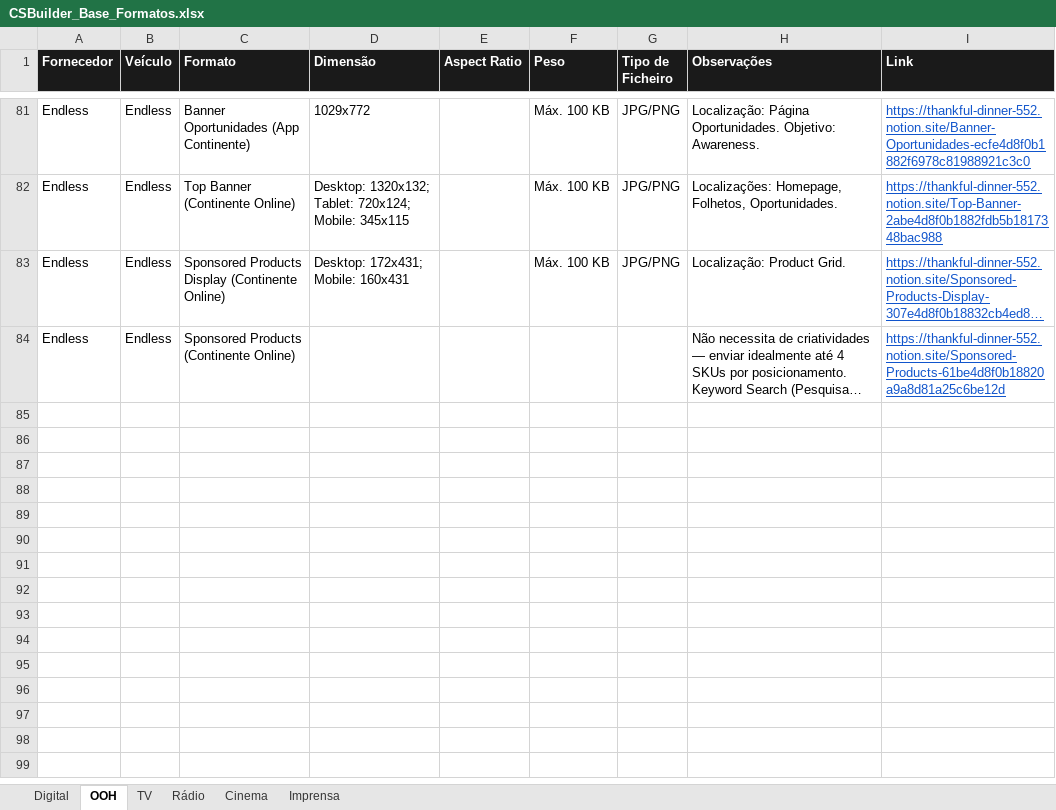
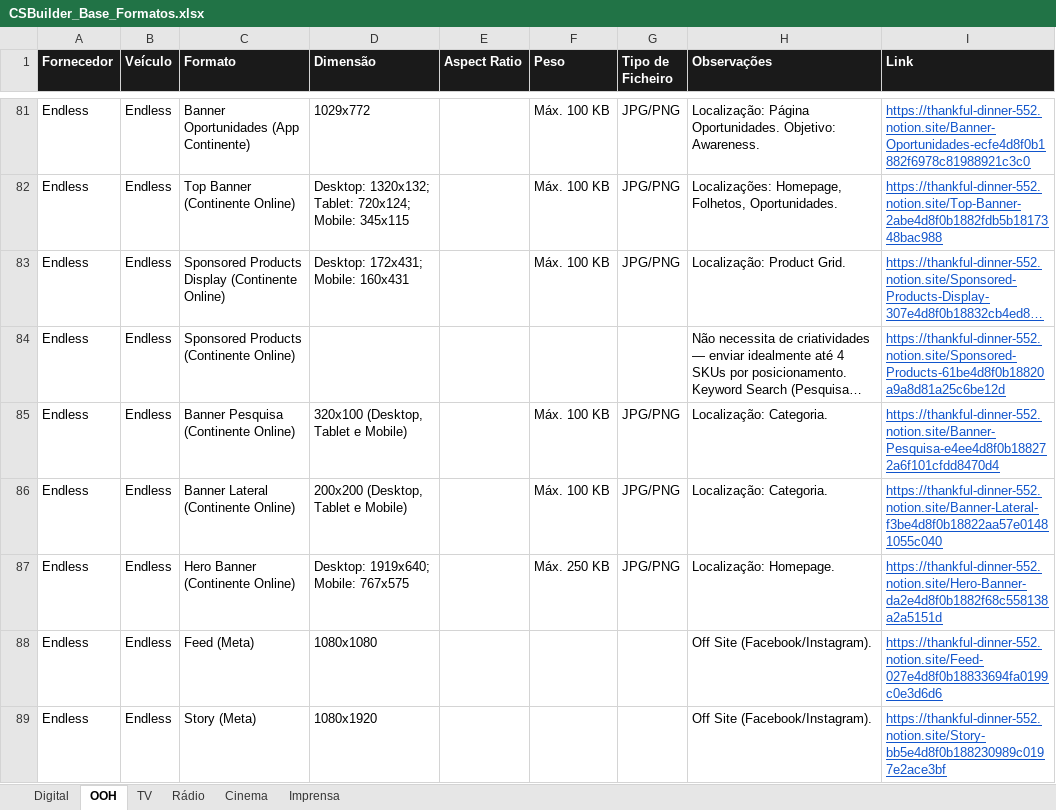
Before and after one commit to claudiarosa00/MS-Builder, an Excel workbook: data/CSBuilder_Base_Formatos.xlsx, sheet OOH, drawn as a sheet; only a part is shown, gaps mark what is left out; long unchanged cells end in …; values as stored, in another font and other column widths than the file's, no borders; the diff names each change by its address in the sheet, - before the commit and + after, or states it on an @@ line.

```diff
--- a/data/CSBuilder_Base_Formatos.xlsx (sheet OOH)
+++ b/data/CSBuilder_Base_Formatos.xlsx (sheet OOH)
+row 85: Endless | Endless | Banner Pesquisa (Continente Online) | 320x100 (Desktop, Tablet e Mobile) |  | Máx. 100 KB | JPG/PNG | Localização: Categoria. | https://thankful-dinner-552.notion.site/Banner-Pesquisa-e4ee4d8f0b188272a6f101cfdd8470d4
+row 86: Endless | Endless | Banner Lateral (Continente Online) | 200x200 (Desktop, Tablet e Mobile) |  | Máx. 100 KB | JPG/PNG | Localização: Categoria. | https://thankful-dinner-552.notion.site/Banner-Lateral-f3be4d8f0b18822aa57e01481055c040
+row 87: Endless | Endless | Hero Banner (Continente Online) | Desktop: 1919x640; Mobile: 767x575 |  | Máx. 250 KB | JPG/PNG | Localização: Homepage. | https://thankful-dinner-552.notion.site/Hero-Banner-da2e4d8f0b1882f68c558138a2a5151d
+row 88: Endless | Endless | Feed (Meta) | 1080x1080 |  |  |  | Off Site (Facebook/Instagram). | https://thankful-dinner-552.notion.site/Feed-027e4d8f0b18833694fa0199c0e3d6d6
+row 89: Endless | Endless | Story (Meta) | 1080x1920 |  |  |  | Off Site (Facebook/Instagram). | https://thankful-dinner-552.notion.site/Story-bb5e4d8f0b188230989c0197e2ace3bf
```
Also changed, not shown: data/base-formatos.xlsx.
